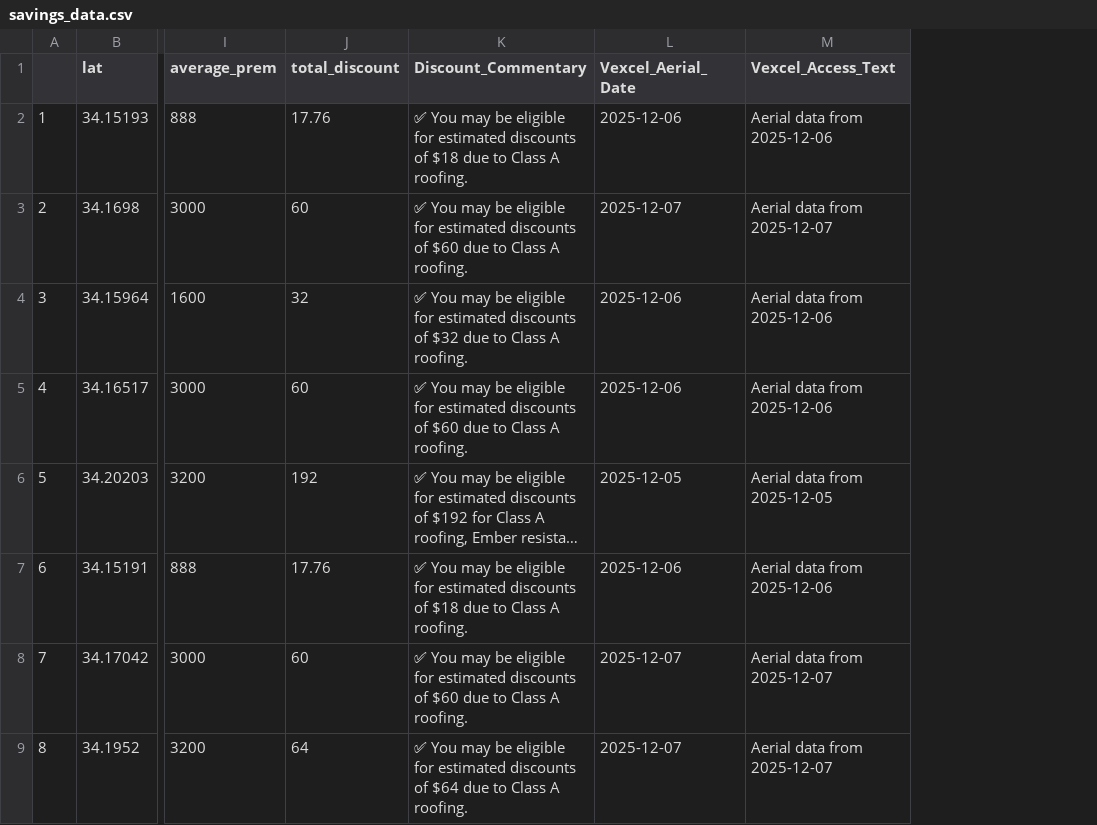
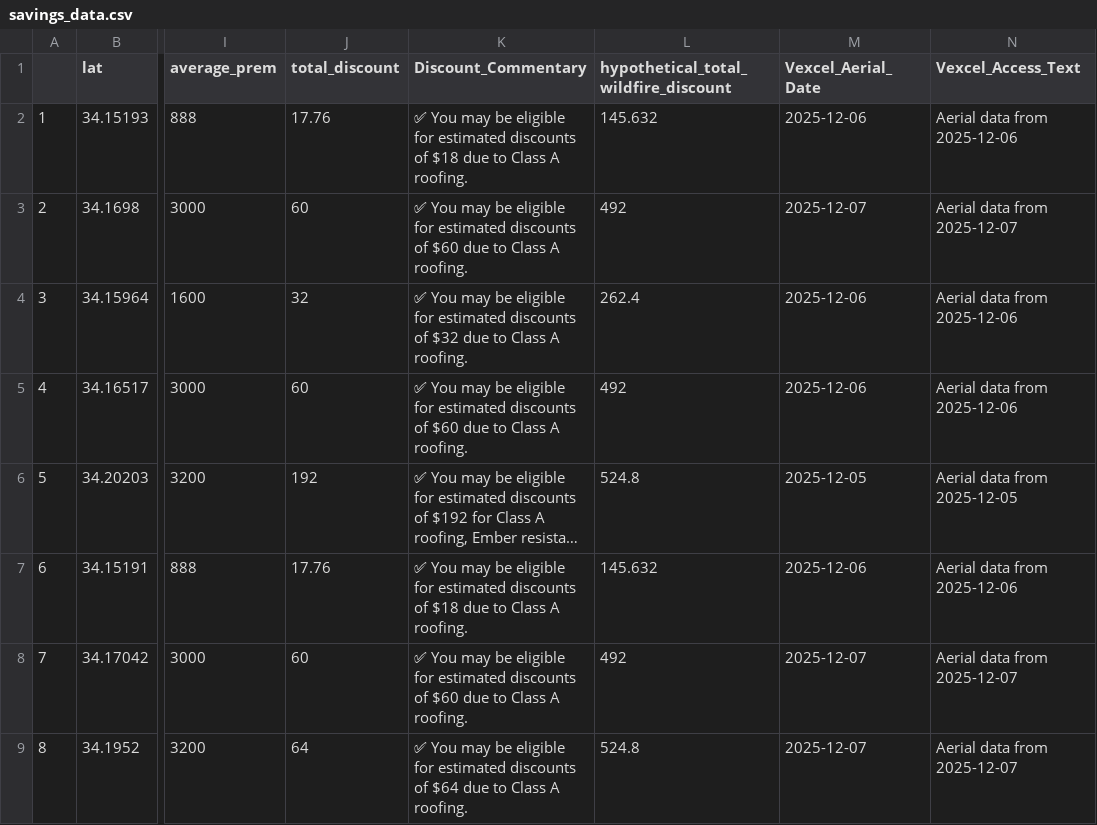
Before and after one commit to FredKarmelsWonderland/Resilience-ROI-Calculator, a CSV file: pages/savings_data.csv, drawn as a sheet; only a part is shown, gaps mark what is left out; long unchanged cells end in …; the diff names each change by its address in the sheet, - before the commit and + after, or states it on an @@ line.

Commit message:
added max hypothetical

```diff
--- a/pages/savings_data.csv
+++ b/pages/savings_data.csv
+column L, rows 1-9: hypothetical_total_wildfire_discount | 145.632 | 492 | 262.4 | 492 | 524.8 | 145.632 | 492 | 524.8
```
Also changed, not shown: 1 other file.
